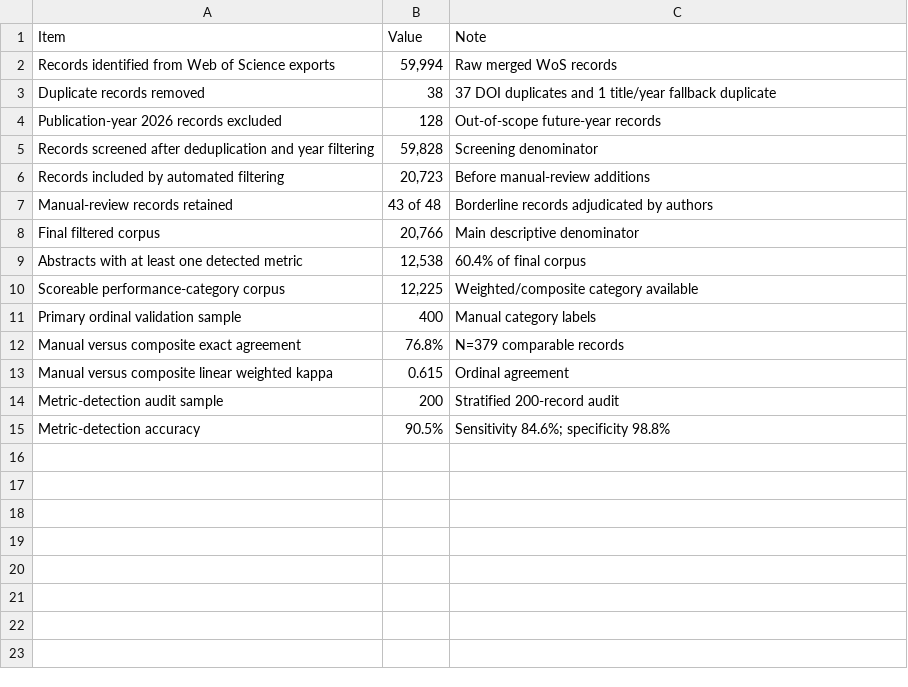
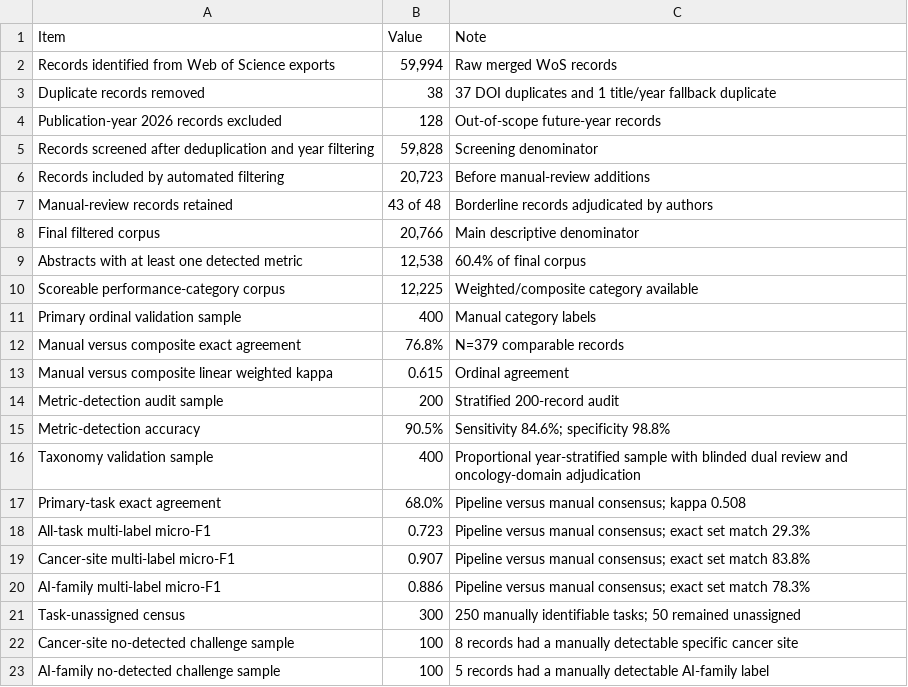
Before and after one commit to sciforce/OncoTagger, a CSV file: visualizations/outputs/data/table1_design_validation_summary.csv, drawn as a sheet; the diff names each change by its address in the sheet, - before the commit and + after, or states it on an @@ line.

Commit message:
Add taxonomy validation package and supplementary thresholds

```diff
--- a/visualizations/outputs/data/table1_design_validation_summary.csv
+++ b/visualizations/outputs/data/table1_design_validation_summary.csv
+row 16: Taxonomy validation sample | 400 | Proportional year-stratified sample with blinded dual review and oncology-domain adjudication
+row 17: Primary-task exact agreement | 68.0% | Pipeline versus manual consensus; kappa 0.508
+row 18: All-task multi-label micro-F1 | 0.723 | Pipeline versus manual consensus; exact set match 29.3%
+row 19: Cancer-site multi-label micro-F1 | 0.907 | Pipeline versus manual consensus; exact set match 83.8%
+row 20: AI-family multi-label micro-F1 | 0.886 | Pipeline versus manual consensus; exact set match 78.3%
+row 21: Task-unassigned census | 300 | 250 manually identifiable tasks; 50 remained unassigned
+row 22: Cancer-site no-detected challenge sample | 100 | 8 records had a manually detectable specific cancer site
+row 23: AI-family no-detected challenge sample | 100 | 5 records had a manually detectable AI-family label
```
Also changed, not shown: visualizations/outputs/data/main_display_plan.csv, visualizations/outputs/data/supplementary_dictionary_manifest.csv, 24 other files.
